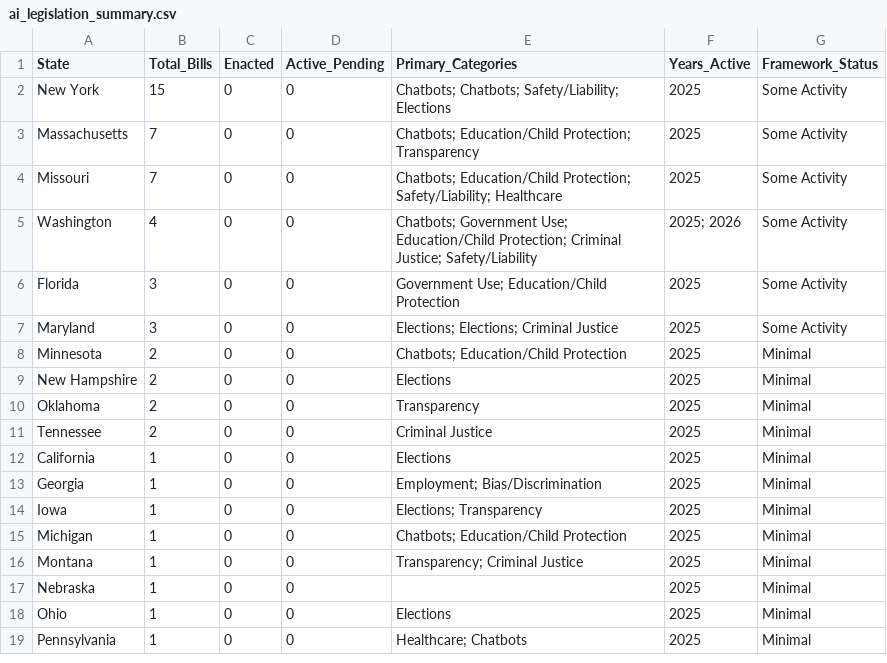
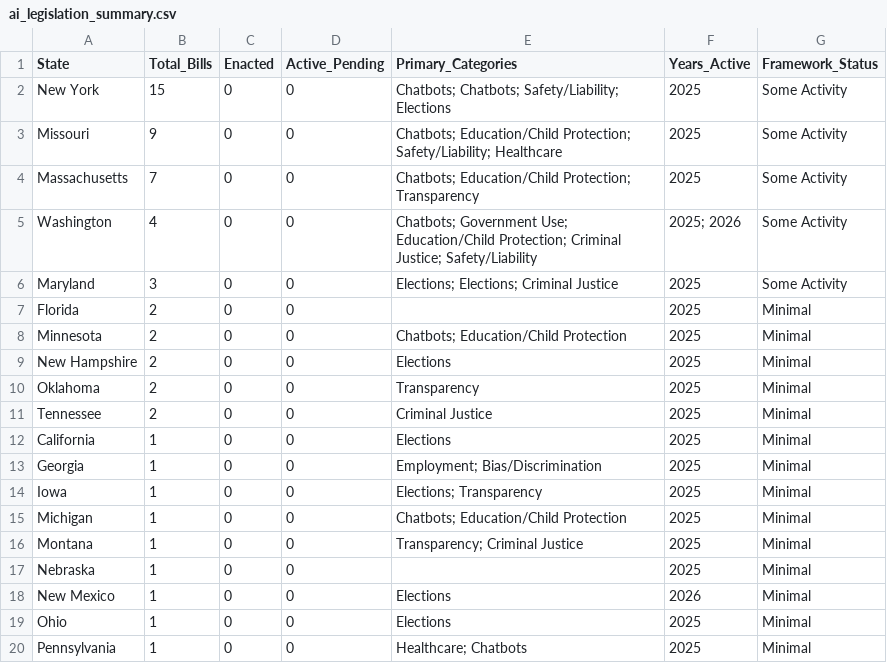
Before and after one commit to nikzei/state-ai-legislation-tracker, a CSV file: data/ai_legislation_summary.csv, drawn as a sheet.

```diff
--- a/data/ai_legislation_summary.csv
+++ b/data/ai_legislation_summary.csv
@@ -2,7 +2,7 @@ State,Total_Bills,Enacted,Active_Pending,Primary_Categories,Years_Active,Framewo
 New York,15,0,0,Chatbots; Chatbots; Safety/Liability; Elections,2025,Some Activity
+Missouri,9,0,0,Chatbots; Education/Child Protection; Safety/Liability; Healthcare,2025,Some Activity
 Massachusetts,7,0,0,Chatbots; Education/Child Protection; Transparency,2025,Some Activity
-Missouri,7,0,0,Chatbots; Education/Child Protection; Safety/Liability; Healthcare,2025,Some Activity
 Washington,4,0,0,Chatbots; Government Use; Education/Child Protection; Criminal Justice; Safety/Liability,2025; 2026,Some Activity
-Florida,3,0,0,Government Use; Education/Child Protection,2025,Some Activity
 Maryland,3,0,0,Elections; Elections; Criminal Justice,2025,Some Activity
+Florida,2,0,0,,2025,Minimal
 Minnesota,2,0,0,Chatbots; Education/Child Protection,2025,Minimal
@@ -17,2 +17,3 @@ Montana,1,0,0,Transparency; Criminal Justice,2025,Minimal
 Nebraska,1,0,0,,2025,Minimal
+New Mexico,1,0,0,Elections,2026,Minimal
 Ohio,1,0,0,Elections,2025,Minimal
```
Also changed, not shown: data/ai_legislation_bills.csv.
